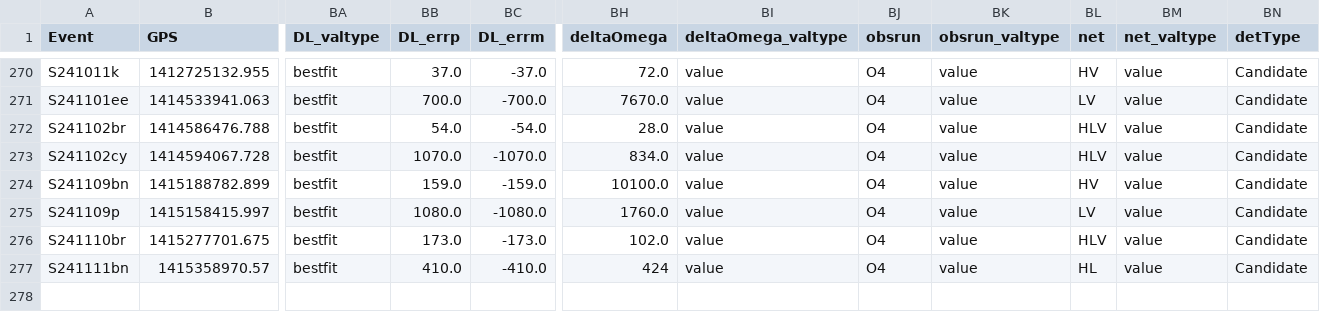
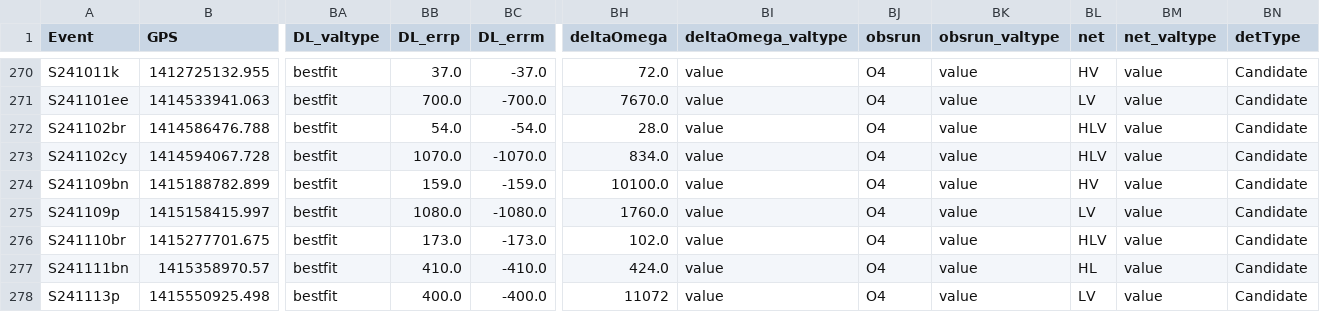
Before and after one commit to cardiffgravity/gwcat-data, a CSV file: docs/data/gwosc_gracedb.csv, drawn as a sheet; only a part is shown, gaps mark what is left out; rows hold the shown columns only; the diff names each change by its address in the sheet, - before the commit and + after, or states it on an @@ line.

```diff
--- a/docs/data/gwosc_gracedb.csv
+++ b/docs/data/gwosc_gracedb.csv
-BH277 (deltaOmega): 424
+BH277 (deltaOmega): 424.0
+row 278: S241113p | 1415550925.498 | bestfit | 400.0 | -400.0 | 11072 | value | O4 | value | LV | value | Candidate
```
Also changed, not shown: docs/data/links.csv, 12 other files.
